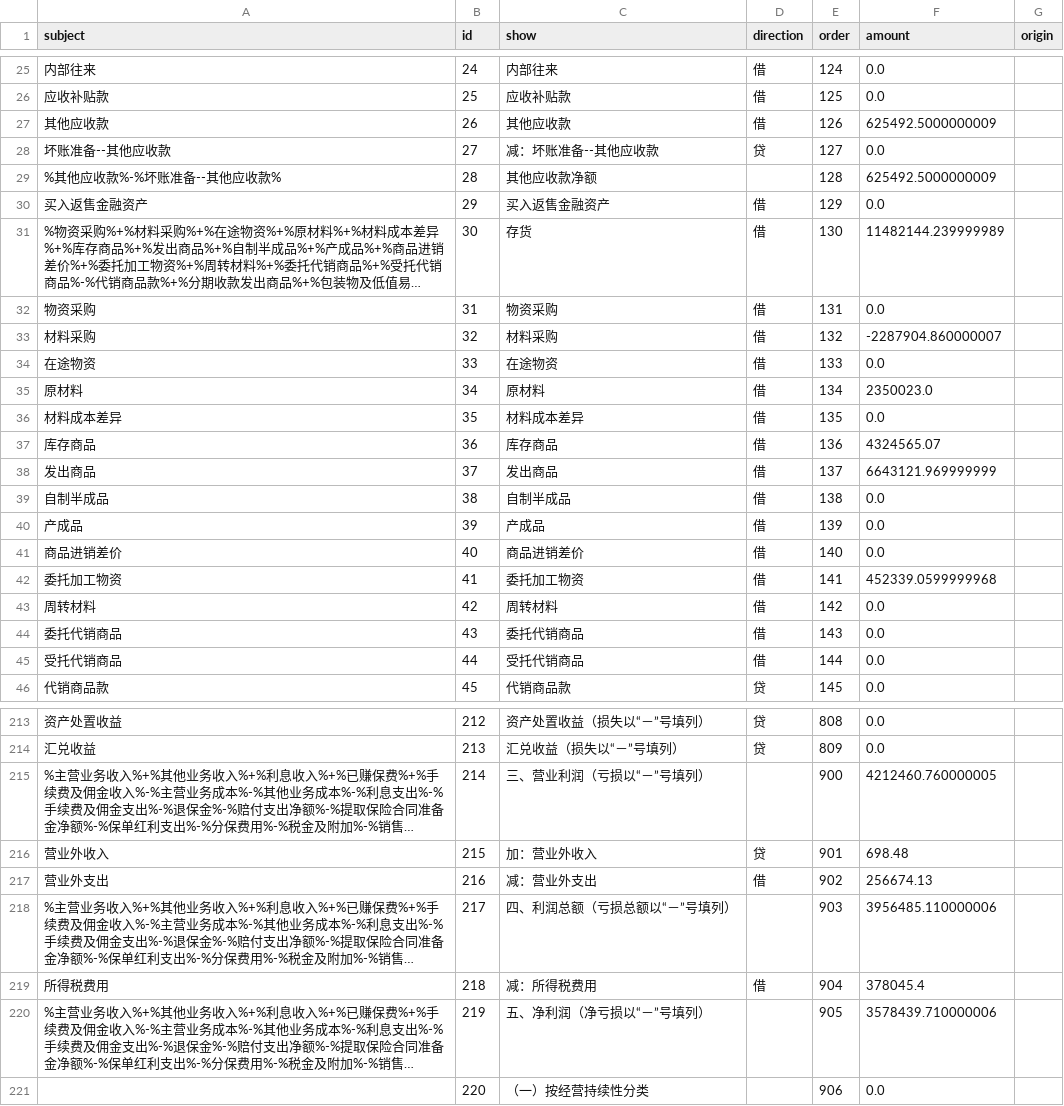
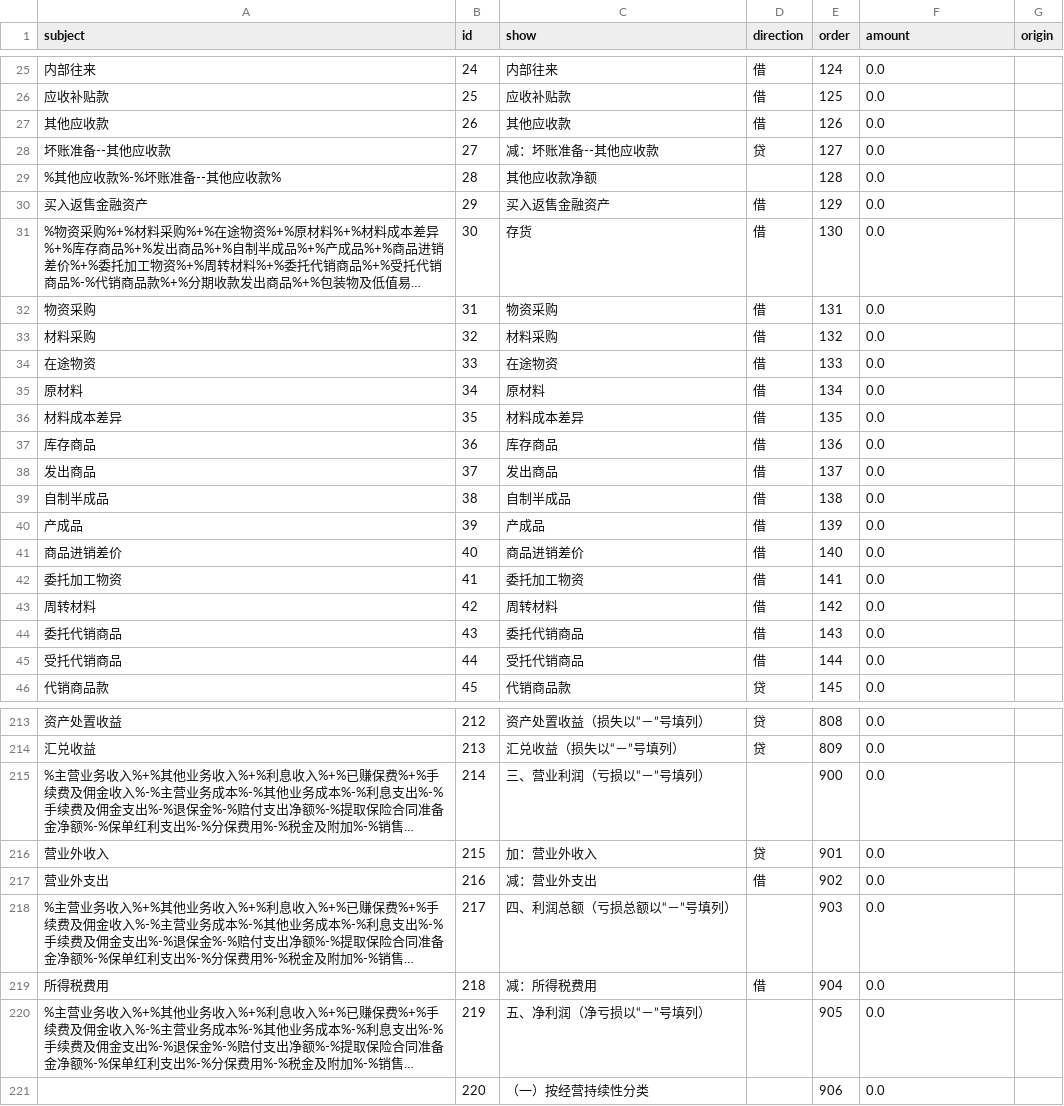
Before and after one commit to litufu/gewuaduitserver, a CSV file: src/pythonFolder/tb.csv, drawn as a sheet; only a part is shown, gaps mark what is left out; long unchanged cells end in …; the diff covers the shown part only; the diff names each change by its address in the sheet, - before the commit and + after, or states it on an @@ line.

```diff
--- a/src/pythonFolder/tb.csv
+++ b/src/pythonFolder/tb.csv
-F27 (amount): 625492.5000000009
+F27 (amount): 0.0
-F29 (amount): 625492.5000000009
+F29 (amount): 0.0
-F31 (amount): 11482144.239999989
+F31 (amount): 0.0
-F33 (amount): -2287904.860000007
+F33 (amount): 0.0
-F35 (amount): 2350023.0
+F35 (amount): 0.0
-F37 (amount): 4324565.07
+F37 (amount): 0.0
-F38 (amount): 6643121.969999999
+F38 (amount): 0.0
-F42 (amount): 452339.0599999968
+F42 (amount): 0.0
-F215 (amount): 4212460.760000005
+F215 (amount): 0.0
-F216 (amount): 698.48
+F216 (amount): 0.0
-F217 (amount): 256674.13
+F217 (amount): 0.0
-F218 (amount): 3956485.110000006
+F218 (amount): 0.0
-F219 (amount): 378045.4
+F219 (amount): 0.0
-F220 (amount): 3578439.710000006
+F220 (amount): 0.0
```
Also changed, not shown: 48 edited cells elsewhere in this file, tb.csv, 1 other file.
